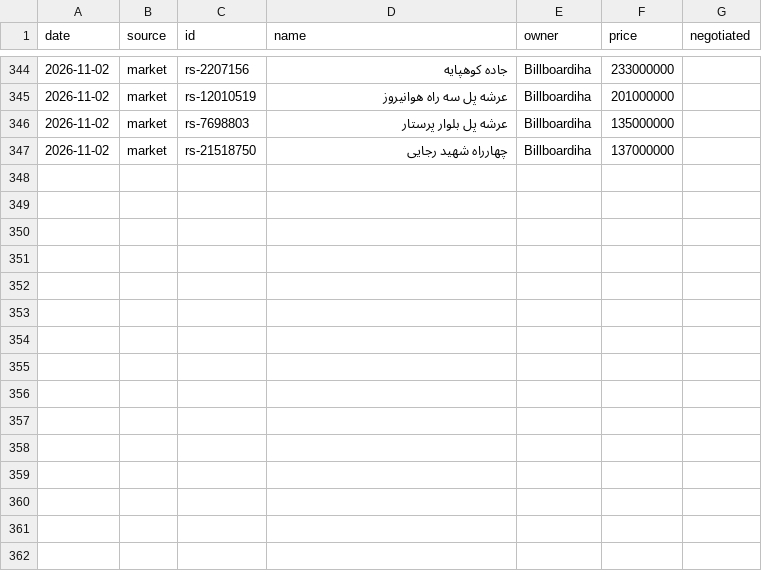
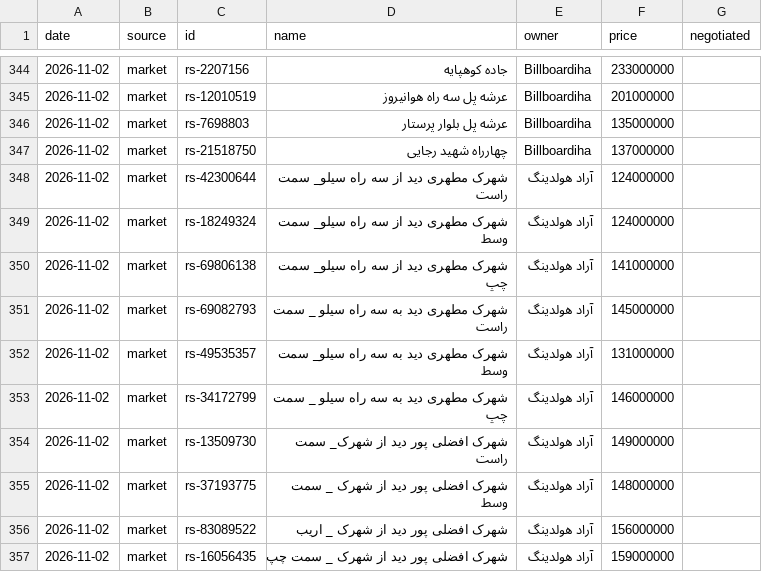
Before and after one commit to Ehsan-Moeininejad/Billboard-Master, a CSV file: data/cities/kerman/price-history.csv, drawn as a sheet; only a part is shown, gaps mark what is left out; the diff covers the shown part only; the diff names each change by its address in the sheet, - before the commit and + after, or states it on an @@ line.

```diff
--- a/data/cities/kerman/price-history.csv
+++ b/data/cities/kerman/price-history.csv
+row 348: 2026-11-02 | market | rs-42300644 | شهرک مطهری دید از سه راه سیلو_ سمت راست | آراد هولدینگ | 124000000
+row 349: 2026-11-02 | market | rs-18249324 | شهرک مطهری دید از سه راه سیلو_ سمت وسط | آراد هولدینگ | 124000000
+row 350: 2026-11-02 | market | rs-69806138 | شهرک مطهری دید از سه راه سیلو_ سمت چپ | آراد هولدینگ | 141000000
+row 351: 2026-11-02 | market | rs-69082793 | شهرک مطهری دید به سه راه سیلو _ سمت راست | آراد هولدینگ | 145000000
+row 352: 2026-11-02 | market | rs-49535357 | شهرک مطهری دید به سه راه سیلو_ سمت وسط | آراد هولدینگ | 131000000
+row 353: 2026-11-02 | market | rs-34172799 | شهرک مطهری دید به سه راه سیلو _ سمت چپ | آراد هولدینگ | 146000000
+row 354: 2026-11-02 | market | rs-13509730 | شهرک افضلی پور دید از شهرک_ سمت راست | آراد هولدینگ | 149000000
+row 355: 2026-11-02 | market | rs-37193775 | شهرک افضلی پور دید از شهرک _ سمت وسط | آراد هولدینگ | 148000000
+row 356: 2026-11-02 | market | rs-83089522 | شهرک افضلی پور دید از شهرک _ اریب | آراد هولدینگ | 156000000
+row 357: 2026-11-02 | market | rs-16056435 | شهرک افضلی پور دید از شهرک _ سمت چپ | آراد هولدینگ | 159000000
```
Also changed, not shown: 18 added rows elsewhere in this file, data/cities/gorgan/price-history.csv, data/cities/sari/price-history.csv, 34 other files.
